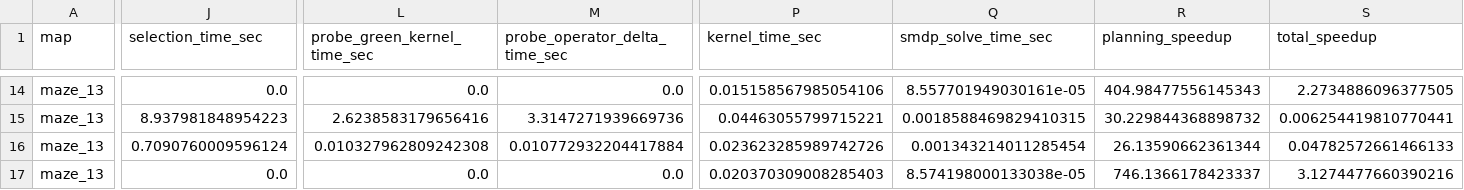
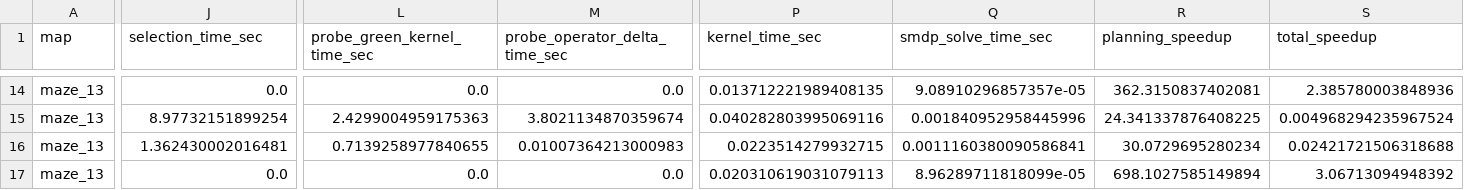
Before and after one commit to erzhu419/Laplace-semi-MDP, a CSV file: experiments/output/submission_main_table/group_constrained_adaptive_table.csv, drawn as a sheet; only a part is shown, gaps mark what is left out; the diff covers the shown part only; the diff names each change by its address in the sheet, - before the commit and + after, or states it on an @@ line.

```diff
--- a/experiments/output/submission_main_table/group_constrained_adaptive_table.csv
+++ b/experiments/output/submission_main_table/group_constrained_adaptive_table.csv
-P14 (kernel_time_sec): 0.015158567985054106
+P14 (kernel_time_sec): 0.013712221989408135
-Q14 (smdp_solve_time_sec): 8.557701949030161e-05
+Q14 (smdp_solve_time_sec): 9.08910296857357e-05
-R14 (planning_speedup): 404.98477556145343
+R14 (planning_speedup): 362.3150837402081
-S14 (total_speedup): 2.2734886096377505
+S14 (total_speedup): 2.385780003848936
-J15 (selection_time_sec): 8.937981848954223
+J15 (selection_time_sec): 8.97732151899254
-L15 (probe_green_kernel_time_sec): 2.6238583179656416
+L15 (probe_green_kernel_time_sec): 2.4299004959175363
-M15 (probe_operator_delta_time_sec): 3.3147271939669736
+M15 (probe_operator_delta_time_sec): 3.8021134870359674
-P15 (kernel_time_sec): 0.04463055799715221
+P15 (kernel_time_sec): 0.040282803995069116
-Q15 (smdp_solve_time_sec): 0.0018588469829410315
+Q15 (smdp_solve_time_sec): 0.001840952958445996
-R15 (planning_speedup): 30.229844368898732
+R15 (planning_speedup): 24.341337876408225
-S15 (total_speedup): 0.006254419810770441
+S15 (total_speedup): 0.004968294235967524
-J16 (selection_time_sec): 0.7090760009596124
+J16 (selection_time_sec): 1.362430002016481
-L16 (probe_green_kernel_time_sec): 0.010327962809242308
+L16 (probe_green_kernel_time_sec): 0.7139258977840655
-M16 (probe_operator_delta_time_sec): 0.010772932204417884
+M16 (probe_operator_delta_time_sec): 0.01007364213000983
-P16 (kernel_time_sec): 0.023623285989742726
+P16 (kernel_time_sec): 0.0223514279932715
-Q16 (smdp_solve_time_sec): 0.001343214011285454
+Q16 (smdp_solve_time_sec): 0.0011160380090586841
-R16 (planning_speedup): 26.13590662361344
+R16 (planning_speedup): 30.0729695280234
-S16 (total_speedup): 0.04782572661466133
+S16 (total_speedup): 0.02421721506318688
-P17 (kernel_time_sec): 0.020370309008285403
+P17 (kernel_time_sec): 0.020310619031079113
-Q17 (smdp_solve_time_sec): 8.574198000133038e-05
+Q17 (smdp_solve_time_sec): 8.96289711818099e-05
-R17 (planning_speedup): 746.1366178423337
+R17 (planning_speedup): 698.1027585149894
-S17 (total_speedup): 3.1274477660390216
+S17 (total_speedup): 3.06713094948392
```
Also changed, not shown: 113 edited cells elsewhere in this file, experiments/output/group_constrained_adaptive_large/group_constrained_adaptive_large.csv, 16 other files.
